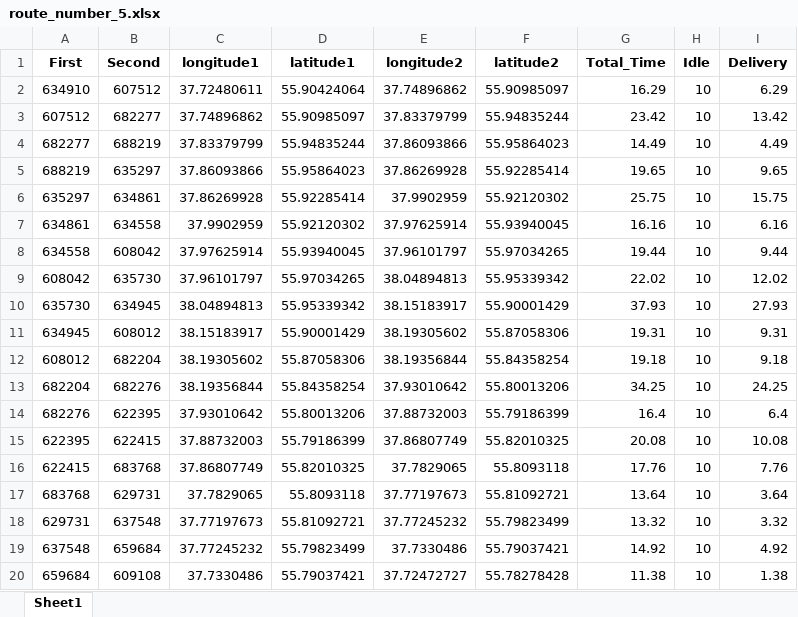
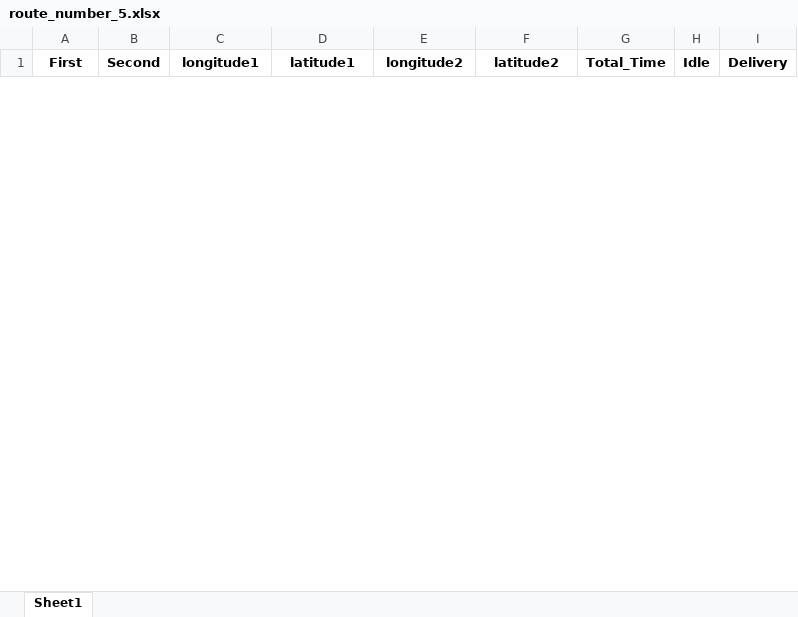
Before and after one commit to thenikolyan/Hackathon2023, an Excel workbook: files/30_11_2022/route_number_5.xlsx, sheet Sheet1, drawn as a sheet; only a part is shown; values as stored, in another font and other column widths than the file's, no borders; removed rows and columns are numbered as before the commit, all else as after; the diff covers the shown part only; the diff names each change by its address in the sheet, - before the commit and + after, or states it on an @@ line.

```diff
--- a/files/30_11_2022/route_number_5.xlsx (sheet Sheet1)
+++ b/files/30_11_2022/route_number_5.xlsx (sheet Sheet1)
-row 2: 634910 | 607512 | 37.72480611 | 55.90424064 | 37.74896862 | 55.90985097 | 16.29 | 10 | 6.29
-row 3: 607512 | 682277 | 37.74896862 | 55.90985097 | 37.83379799 | 55.94835244 | 23.42 | 10 | 13.42
-row 4: 682277 | 688219 | 37.83379799 | 55.94835244 | 37.86093866 | 55.95864023 | 14.49 | 10 | 4.49
-row 5: 688219 | 635297 | 37.86093866 | 55.95864023 | 37.86269928 | 55.92285414 | 19.65 | 10 | 9.65
-row 6: 635297 | 634861 | 37.86269928 | 55.92285414 | 37.9902959 | 55.92120302 | 25.75 | 10 | 15.75
-row 7: 634861 | 634558 | 37.9902959 | 55.92120302 | 37.97625914 | 55.93940045 | 16.16 | 10 | 6.16
-row 8: 634558 | 608042 | 37.97625914 | 55.93940045 | 37.96101797 | 55.97034265 | 19.44 | 10 | 9.44
-row 9: 608042 | 635730 | 37.96101797 | 55.97034265 | 38.04894813 | 55.95339342 | 22.02 | 10 | 12.02
-row 10: 635730 | 634945 | 38.04894813 | 55.95339342 | 38.15183917 | 55.90001429 | 37.93 | 10 | 27.93
-row 11: 634945 | 608012 | 38.15183917 | 55.90001429 | 38.19305602 | 55.87058306 | 19.31 | 10 | 9.31
-row 12: 608012 | 682204 | 38.19305602 | 55.87058306 | 38.19356844 | 55.84358254 | 19.18 | 10 | 9.18
-row 13: 682204 | 682276 | 38.19356844 | 55.84358254 | 37.93010642 | 55.80013206 | 34.25 | 10 | 24.25
-row 14: 682276 | 622395 | 37.93010642 | 55.80013206 | 37.88732003 | 55.79186399 | 16.4 | 10 | 6.4
-row 15: 622395 | 622415 | 37.88732003 | 55.79186399 | 37.86807749 | 55.82010325 | 20.08 | 10 | 10.08
-row 16: 622415 | 683768 | 37.86807749 | 55.82010325 | 37.7829065 | 55.8093118 | 17.76 | 10 | 7.76
-row 17: 683768 | 629731 | 37.7829065 | 55.8093118 | 37.77197673 | 55.81092721 | 13.64 | 10 | 3.64
-row 18: 629731 | 637548 | 37.77197673 | 55.81092721 | 37.77245232 | 55.79823499 | 13.32 | 10 | 3.32
-row 19: 637548 | 659684 | 37.77245232 | 55.79823499 | 37.7330486 | 55.79037421 | 14.92 | 10 | 4.92
-row 20: 659684 | 609108 | 37.7330486 | 55.79037421 | 37.72472727 | 55.78278428 | 11.38 | 10 | 1.38
```
Also changed, not shown: 19 added rows and 28 removed rows elsewhere in this sheet, files/28_11_2022/route_number_1.xlsx, files/28_11_2022/route_number_4.xlsx, 18 other files.
